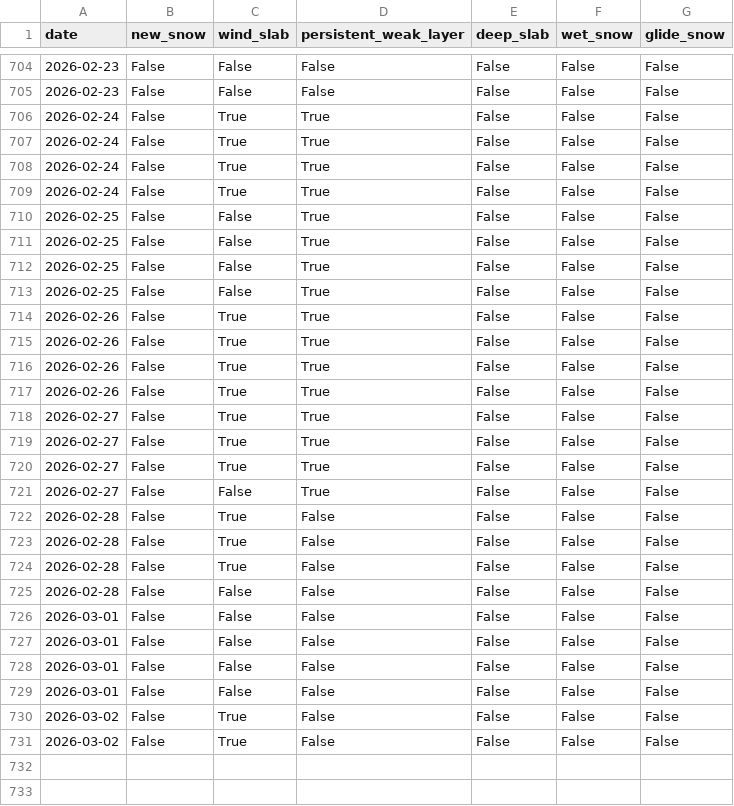
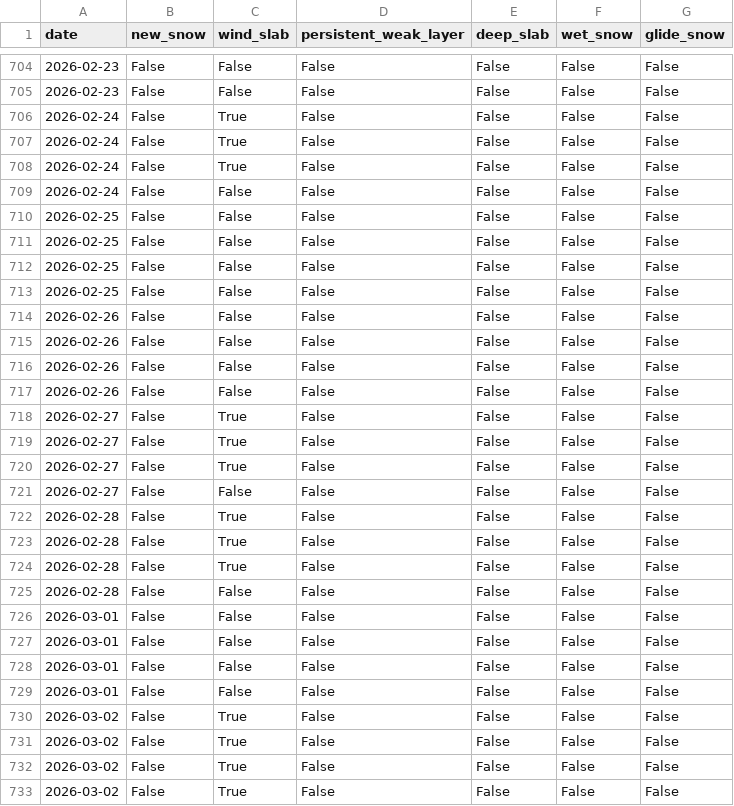
Before and after one commit to andiwdng/avalanche-climatology-at, a CSV file: claudedev/runsnowpacklive/data/avapro_output/plan_problems.csv, drawn as a sheet; only a part is shown, gaps mark what is left out.

```diff
--- a/claudedev/runsnowpacklive/data/avapro_output/plan_problems.csv
+++ b/claudedev/runsnowpacklive/data/avapro_output/plan_problems.csv
@@ -705,18 +705,18 @@ date,new_snow,wind_slab,persistent_weak_layer,deep_slab,wet_snow,glide_snow
 2026-02-23,False,False,False,False,False,False
-2026-02-24,False,True,True,False,False,False
-2026-02-24,False,True,True,False,False,False
-2026-02-24,False,True,True,False,False,False
-2026-02-24,False,True,True,False,False,False
-2026-02-25,False,False,True,False,False,False
-2026-02-25,False,False,True,False,False,False
-2026-02-25,False,False,True,False,False,False
-2026-02-25,False,False,True,False,False,False
-2026-02-26,False,True,True,False,False,False
-2026-02-26,False,True,True,False,False,False
-2026-02-26,False,True,True,False,False,False
-2026-02-26,False,True,True,False,False,False
-2026-02-27,False,True,True,False,False,False
-2026-02-27,False,True,True,False,False,False
-2026-02-27,False,True,True,False,False,False
-2026-02-27,False,False,True,False,False,False
+2026-02-24,False,True,False,False,False,False
+2026-02-24,False,True,False,False,False,False
+2026-02-24,False,True,False,False,False,False
+2026-02-24,False,False,False,False,False,False
+2026-02-25,False,False,False,False,False,False
+2026-02-25,False,False,False,False,False,False
+2026-02-25,False,False,False,False,False,False
+2026-02-25,False,False,False,False,False,False
+2026-02-26,False,False,False,False,False,False
+2026-02-26,False,False,False,False,False,False
+2026-02-26,False,False,False,False,False,False
+2026-02-26,False,False,False,False,False,False
+2026-02-27,False,True,False,False,False,False
+2026-02-27,False,True,False,False,False,False
+2026-02-27,False,True,False,False,False,False
+2026-02-27,False,False,False,False,False,False
 2026-02-28,False,True,False,False,False,False
@@ -729,2 +729,4 @@ date,new_snow,wind_slab,persistent_weak_layer,deep_slab,wet_snow,glide_snow
 2026-03-01,False,False,False,False,False,False
+2026-03-02,False,True,False,False,False,False
+2026-03-02,False,True,False,False,False,False
 2026-03-02,False,True,False,False,False,False
```
Also changed, not shown: claudedev/runsnowpacklive/data/avapro_output/lawi_problems.csv, claudedev/runsnowpacklive/data/avapro_output/lose_problems.csv, 42 other files.
